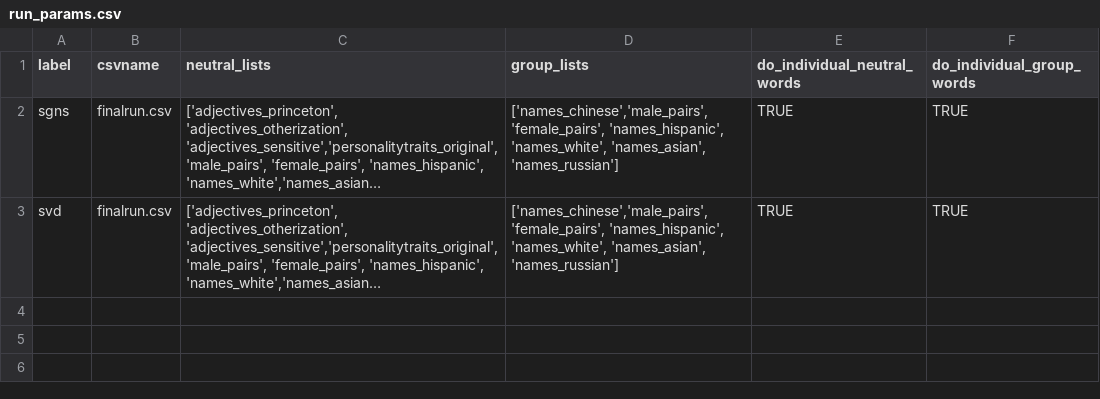
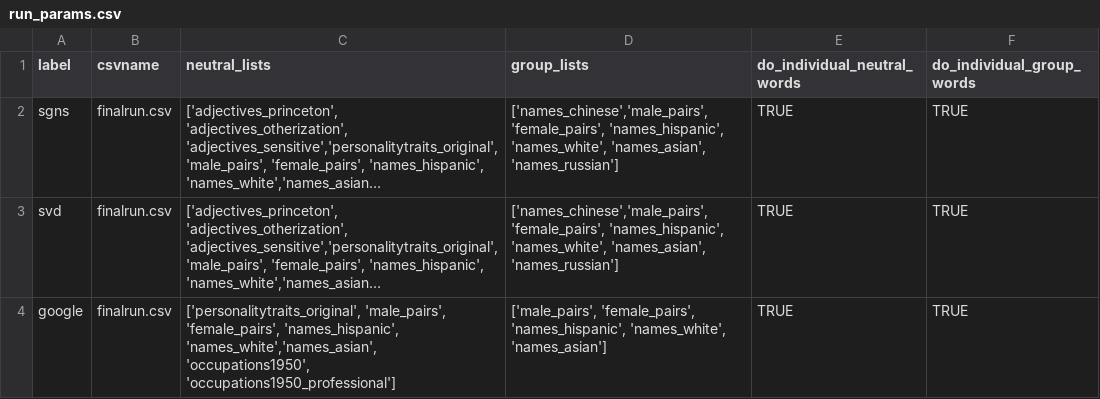
Before and after one commit to WhiskeyCharlie/advml-final, a CSV file: run_params.csv, drawn as a sheet; long unchanged cells end in …; the diff names each change by its address in the sheet, - before the commit and + after, or states it on an @@ line.

Commit message:
ADD OUR UTILS, CHANGES TO PRODUCE MORE PLOTS (STILL MISSING DATA)

```diff
--- a/run_params.csv
+++ b/run_params.csv
+row 4: google | finalrun.csv | ['personalitytraits_original', 'male_pairs', 'female_pairs', 'names_hispanic', 'names_white','names_asian','occupations1950', 'occupations1950_professional'] | ['male_pairs', 'female_pairs', 'names_hispanic', 'names_white', 'names_asian'] | TRUE | TRUE
```
Also changed, not shown: 7 other files.
